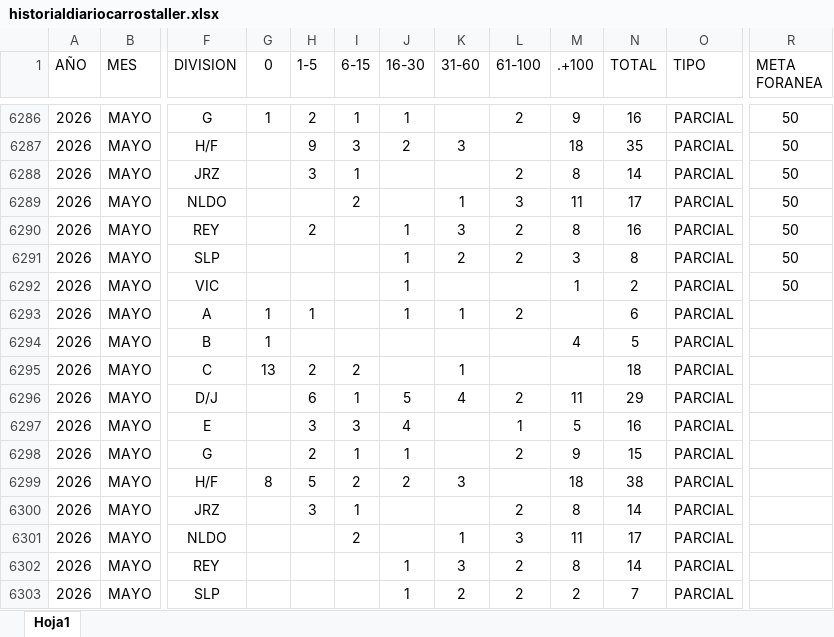
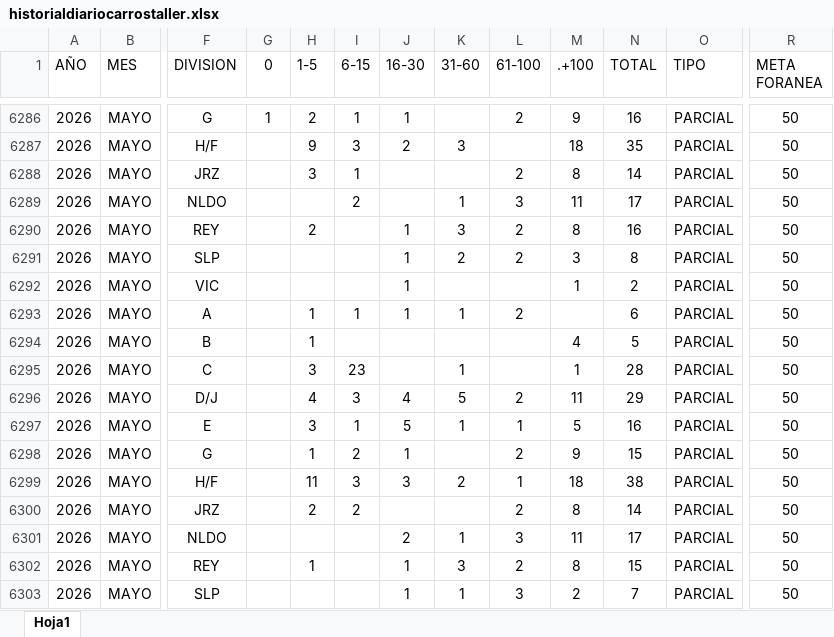
Before and after one commit to EDSALAS15/CARROSTALLERDIARIOYPROMEDIO, an Excel workbook: historialdiariocarrostaller.xlsx, sheet Hoja1, drawn as a sheet; only a part is shown, gaps mark what is left out; values as stored, in another font and other column widths than the file's, no borders; table styles not drawn; the diff covers the shown part only; the diff names each change by its address in the sheet, - before the commit and + after, or states it on an @@ line.

Commit message:
Add files via upload

```diff
--- a/historialdiariocarrostaller.xlsx (sheet Hoja1)
+++ b/historialdiariocarrostaller.xlsx (sheet Hoja1)
-G6293:G6294 (0): 1
+G6293:G6294 (0): (empty)
-I6293 (6-15): (empty)
+I6293 (6-15): 1
-R6293:R6303 (META FORANEA): (empty)
+R6293:R6303 (META FORANEA): 50
-H6294 (1-5): (empty)
+H6294 (1-5): 1
-G6295 (0): 13
+G6295 (0): (empty)
-H6295 (1-5): 2
+H6295 (1-5): 3
-I6295 (6-15): 2
+I6295 (6-15): 23
-M6295 (.+100): (empty)
+M6295 (.+100): 1
-N6295 (TOTAL): 18
+N6295 (TOTAL): 28
-H6296 (1-5): 6
+H6296 (1-5): 4
-I6296 (6-15): 1
+I6296 (6-15): 3
-J6296 (16-30): 5
+J6296 (16-30): 4
-K6296 (31-60): 4
+K6296 (31-60): 5
-I6297 (6-15): 3
+I6297 (6-15): 1
-J6297 (16-30): 4
+J6297 (16-30): 5
-K6297 (31-60): (empty)
+K6297 (31-60): 1
-H6298 (1-5): 2
+H6298 (1-5): 1
-I6298 (6-15): 1
+I6298 (6-15): 2
-G6299 (0): 8
+G6299 (0): (empty)
-H6299 (1-5): 5
+H6299 (1-5): 11
-I6299 (6-15): 2
+I6299 (6-15): 3
-J6299 (16-30): 2
+J6299 (16-30): 3
-K6299 (31-60): 3
+K6299 (31-60): 2
-L6299 (61-100): (empty)
+L6299 (61-100): 1
-H6300 (1-5): 3
+H6300 (1-5): 2
-I6300 (6-15): 1
+I6300 (6-15): 2
-I6301 (6-15): 2
+I6301 (6-15): (empty)
-J6301 (16-30): (empty)
+J6301 (16-30): 2
-H6302 (1-5): (empty)
+H6302 (1-5): 1
-N6302 (TOTAL): 14
+N6302 (TOTAL): 15
-K6303 (31-60): 2
+K6303 (31-60): 1
-L6303 (61-100): 2
+L6303 (61-100): 3
```
Also changed, not shown: 34 edited cells elsewhere in this sheet.
